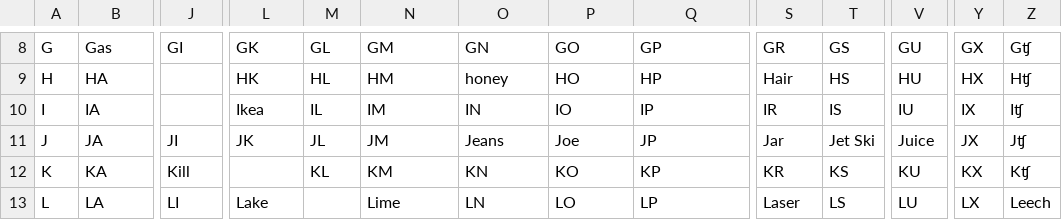
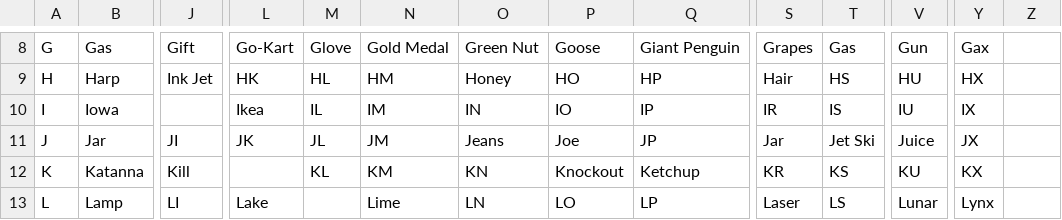
Before and after one commit to sambakkercow/3bld, a CSV file: 3BLD.csv, drawn as a sheet; only a part is shown, gaps mark what is left out; the diff covers the shown part only; the diff names each change by its address in the sheet, - before the commit and + after, or states it on an @@ line.

```diff
--- a/3BLD.csv
+++ b/3BLD.csv
-J8: GI
+J8: Gift
-L8: GK
+L8: Go-Kart
-M8: GL
+M8: Glove
-N8: GM
+N8: Gold Medal
-O8: GN
+O8: Green Nut
-P8: GO
+P8: Goose
-Q8: GP
+Q8: Giant Penguin
-S8: GR
+S8: Grapes
-T8: GS
+T8: Gas
-V8: GU
+V8: Gun
-Y8: GX
+Y8: Gax
-Z8: Gʧ
+Z8: (empty)
-B9: HA
+B9: Harp
-J9: (empty)
+J9: Ink Jet
-O9: honey
+O9: Honey
-Z9: Hʧ
+Z9: (empty)
-B10: IA
+B10: Iowa
-Z10: Iʧ
+Z10: (empty)
-B11: JA
+B11: Jar
-Z11: Jʧ
+Z11: (empty)
-B12: KA
+B12: Katanna
-P12: KO
+P12: Knockout
-Q12: KP
+Q12: Ketchup
-Z12: Kʧ
+Z12: (empty)
-B13: LA
+B13: Lamp
-V13: LU
+V13: Lunar
-Y13: LX
+Y13: Lynx
-Z13: Leech
+Z13: (empty)
```
Also changed, not shown: 1 added row, 2 removed rows and 69 edited cells elsewhere in this file, 2 other files.
